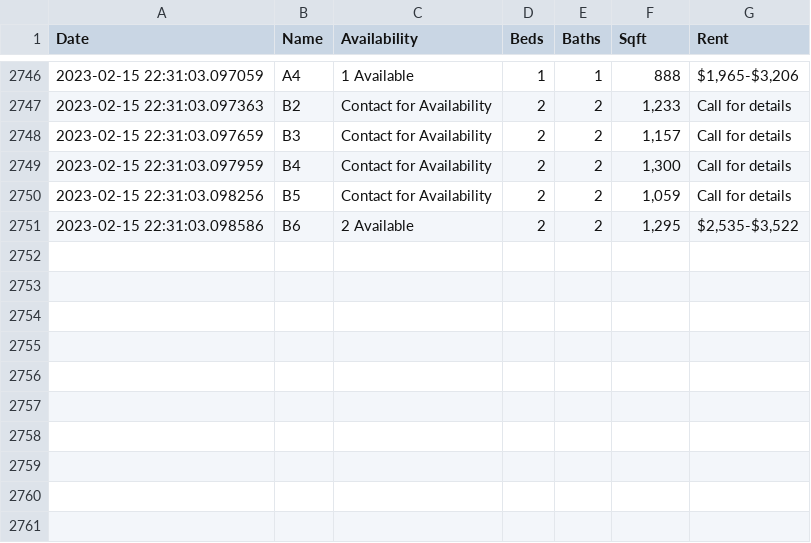
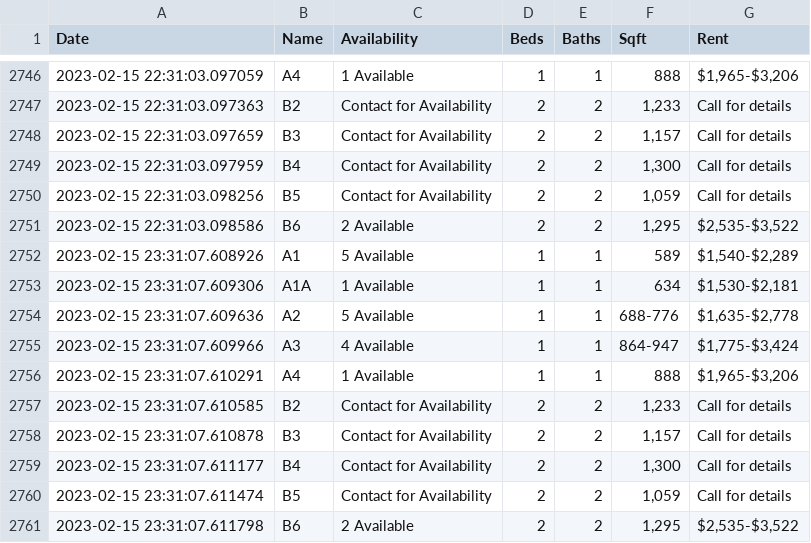
Before and after one commit to tabenmalik/Rent, a CSV file: rent.csv, drawn as a sheet; only a part is shown, gaps mark what is left out; the diff names each change by its address in the sheet, - before the commit and + after, or states it on an @@ line.

Commit message:
Rent Wed 15 Feb 2023 11:31:07 PM CST

```diff
--- a/rent.csv
+++ b/rent.csv
+row 2752: 2023-02-15 23:31:07.608926 | A1 | 5 Available | 1 | 1 | 589 | $1,540-$2,289
+row 2753: 2023-02-15 23:31:07.609306 | A1A | 1 Available | 1 | 1 | 634 | $1,530-$2,181
+row 2754: 2023-02-15 23:31:07.609636 | A2 | 5 Available | 1 | 1 | 688-776 | $1,635-$2,778
+row 2755: 2023-02-15 23:31:07.609966 | A3 | 4 Available | 1 | 1 | 864-947 | $1,775-$3,424
+row 2756: 2023-02-15 23:31:07.610291 | A4 | 1 Available | 1 | 1 | 888 | $1,965-$3,206
+row 2757: 2023-02-15 23:31:07.610585 | B2 | Contact for Availability | 2 | 2 | 1,233 | Call for details
+row 2758: 2023-02-15 23:31:07.610878 | B3 | Contact for Availability | 2 | 2 | 1,157 | Call for details
+row 2759: 2023-02-15 23:31:07.611177 | B4 | Contact for Availability | 2 | 2 | 1,300 | Call for details
+row 2760: 2023-02-15 23:31:07.611474 | B5 | Contact for Availability | 2 | 2 | 1,059 | Call for details
+row 2761: 2023-02-15 23:31:07.611798 | B6 | 2 Available | 2 | 2 | 1,295 | $2,535-$3,522
```
